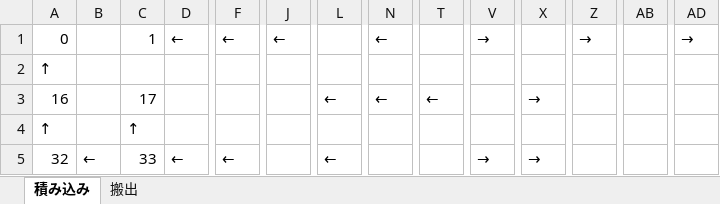
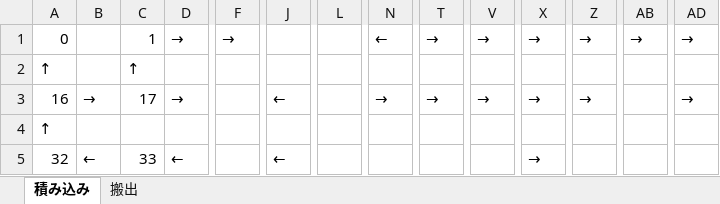
Before and after one commit to r-kurosu/kline2022, an Excel workbook: results_Potential_NextBlock.xlsx, sheet 積み込み, drawn as a sheet; only a part is shown, gaps mark what is left out; values as stored, in another font and other column widths than the file's, no cell formats; removed rows and columns are numbered as before the commit, all else as after; rows hold the shown columns only; the diff covers the shown part only; the diff names each change by its address in the sheet, - before the commit and + after, or states it on an @@ line.

```diff
--- a/results_Potential_NextBlock.xlsx (sheet 積み込み)
+++ b/results_Potential_NextBlock.xlsx (sheet 積み込み)
-D1: ←
+D1: →
-F1: ←
+F1: →
-J1: ←
+J1: (empty)
-T1: (empty)
+T1: →
-X1: (empty)
+X1: →
-AB1: (empty)
+AB1: →
-row 2: ↑
+row 2: ↑ |  | ↑
-B3: (empty)
+B3: →
-D3: (empty)
+D3: →
-J3: (empty)
+J3: ←
-L3: ←
+L3: (empty)
-N3: ←
+N3: →
-T3: ←
+T3: →
-V3: (empty)
+V3: →
-Z3: (empty)
+Z3: →
-AD3: (empty)
+AD3: →
-row 4: ↑ |  | ↑
+row 4: ↑
-F5: ←
+F5: (empty)
-J5: (empty)
+J5: ←
-L5: ←
+L5: (empty)
-V5: →
+V5: (empty)
```
Also changed, not shown: 20 edited cells elsewhere in this sheet, sheet 搬出, cell formats, 1 other file.
